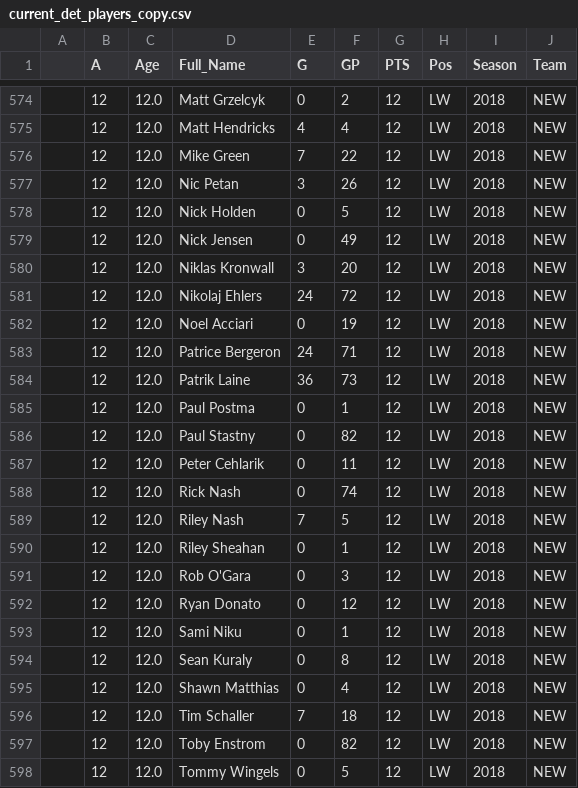
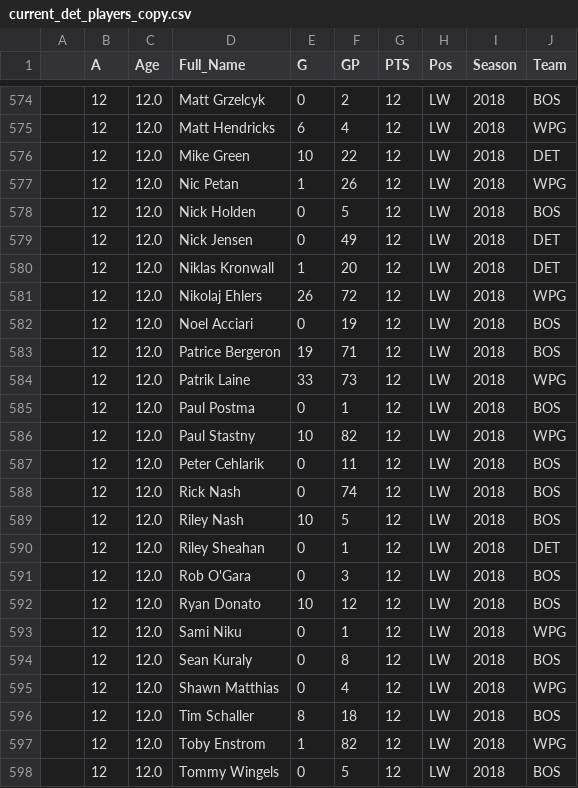
Before and after one commit to greg-smith1/hockey_rnn, a CSV file: current_det_players_copy.csv, drawn as a sheet; only a part is shown, gaps mark what is left out; the diff covers the shown part only.

```diff
--- a/current_det_players_copy.csv
+++ b/current_det_players_copy.csv
@@ -574,25 +574,25 @@
-,12,12.0,Matt Grzelcyk,0,2,12,LW,2018,NEW
-,12,12.0,Matt Hendricks,4,4,12,LW,2018,NEW
-,12,12.0,Mike Green,7,22,12,LW,2018,NEW
-,12,12.0,Nic Petan,3,26,12,LW,2018,NEW
-,12,12.0,Nick Holden,0,5,12,LW,2018,NEW
-,12,12.0,Nick Jensen,0,49,12,LW,2018,NEW
-,12,12.0,Niklas Kronwall,3,20,12,LW,2018,NEW
-,12,12.0,Nikolaj Ehlers,24,72,12,LW,2018,NEW
-,12,12.0,Noel Acciari,0,19,12,LW,2018,NEW
-,12,12.0,Patrice Bergeron,24,71,12,LW,2018,NEW
-,12,12.0,Patrik Laine,36,73,12,LW,2018,NEW
-,12,12.0,Paul Postma,0,1,12,LW,2018,NEW
-,12,12.0,Paul Stastny,0,82,12,LW,2018,NEW
-,12,12.0,Peter Cehlarik,0,11,12,LW,2018,NEW
-,12,12.0,Rick Nash,0,74,12,LW,2018,NEW
-,12,12.0,Riley Nash,7,5,12,LW,2018,NEW
-,12,12.0,Riley Sheahan,0,1,12,LW,2018,NEW
-,12,12.0,Rob O'Gara,0,3,12,LW,2018,NEW
-,12,12.0,Ryan Donato,0,12,12,LW,2018,NEW
-,12,12.0,Sami Niku,0,1,12,LW,2018,NEW
-,12,12.0,Sean Kuraly,0,8,12,LW,2018,NEW
-,12,12.0,Shawn Matthias,0,4,12,LW,2018,NEW
-,12,12.0,Tim Schaller,7,18,12,LW,2018,NEW
-,12,12.0,Toby Enstrom,0,82,12,LW,2018,NEW
-,12,12.0,Tommy Wingels,0,5,12,LW,2018,NEW
+,12,12.0,Matt Grzelcyk,0,2,12,LW,2018,BOS
+,12,12.0,Matt Hendricks,6,4,12,LW,2018,WPG
+,12,12.0,Mike Green,10,22,12,LW,2018,DET
+,12,12.0,Nic Petan,1,26,12,LW,2018,WPG
+,12,12.0,Nick Holden,0,5,12,LW,2018,BOS
+,12,12.0,Nick Jensen,0,49,12,LW,2018,DET
+,12,12.0,Niklas Kronwall,1,20,12,LW,2018,DET
+,12,12.0,Nikolaj Ehlers,26,72,12,LW,2018,WPG
+,12,12.0,Noel Acciari,0,19,12,LW,2018,BOS
+,12,12.0,Patrice Bergeron,19,71,12,LW,2018,BOS
+,12,12.0,Patrik Laine,33,73,12,LW,2018,WPG
+,12,12.0,Paul Postma,0,1,12,LW,2018,BOS
+,12,12.0,Paul Stastny,10,82,12,LW,2018,WPG
+,12,12.0,Peter Cehlarik,0,11,12,LW,2018,BOS
+,12,12.0,Rick Nash,0,74,12,LW,2018,BOS
+,12,12.0,Riley Nash,10,5,12,LW,2018,BOS
+,12,12.0,Riley Sheahan,0,1,12,LW,2018,DET
+,12,12.0,Rob O'Gara,0,3,12,LW,2018,BOS
+,12,12.0,Ryan Donato,10,12,12,LW,2018,BOS
+,12,12.0,Sami Niku,0,1,12,LW,2018,WPG
+,12,12.0,Sean Kuraly,0,8,12,LW,2018,BOS
+,12,12.0,Shawn Matthias,0,4,12,LW,2018,WPG
+,12,12.0,Tim Schaller,8,18,12,LW,2018,BOS
+,12,12.0,Toby Enstrom,1,82,12,LW,2018,WPG
+,12,12.0,Tommy Wingels,0,5,12,LW,2018,BOS
```
Also changed, not shown: 88 edited cells elsewhere in this file.
